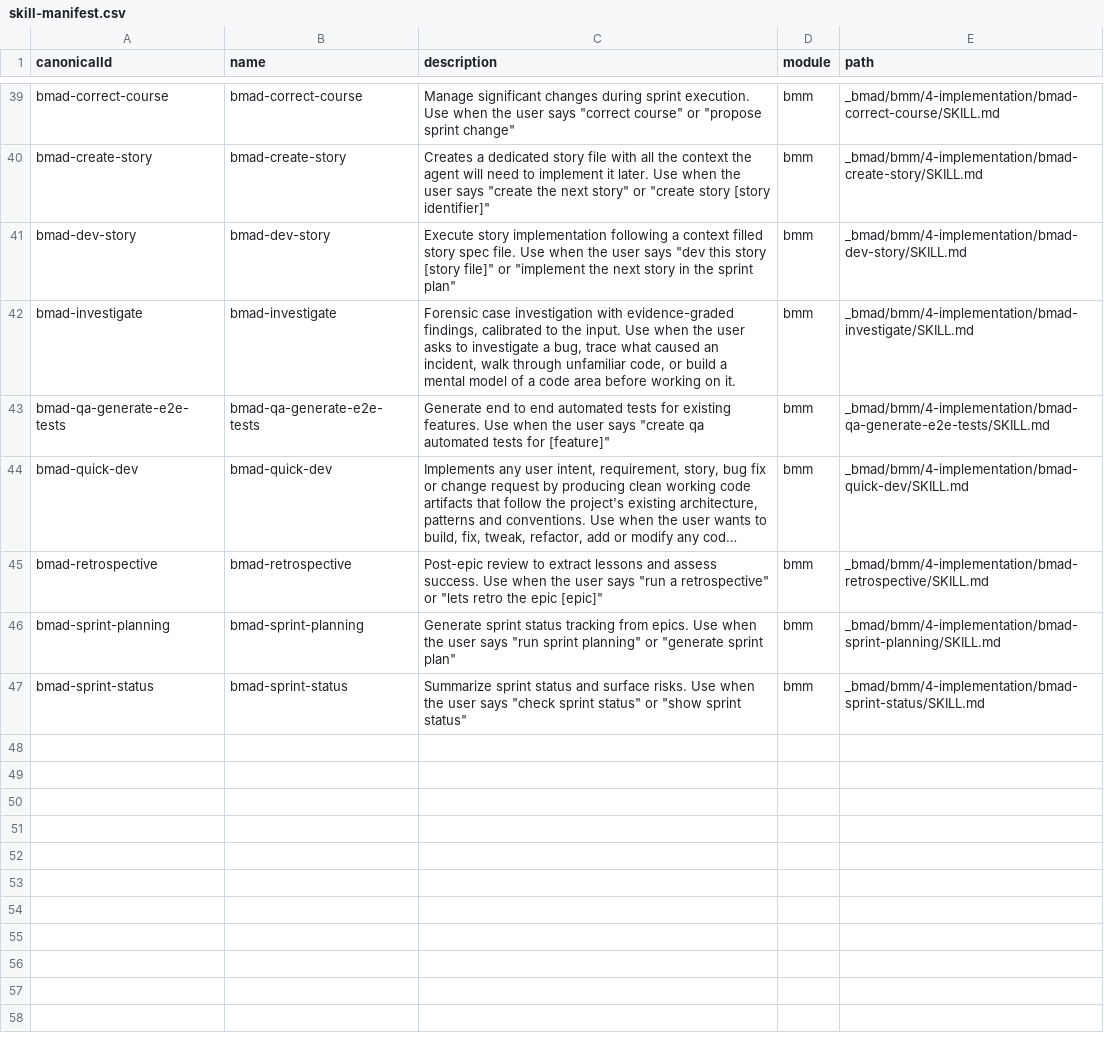
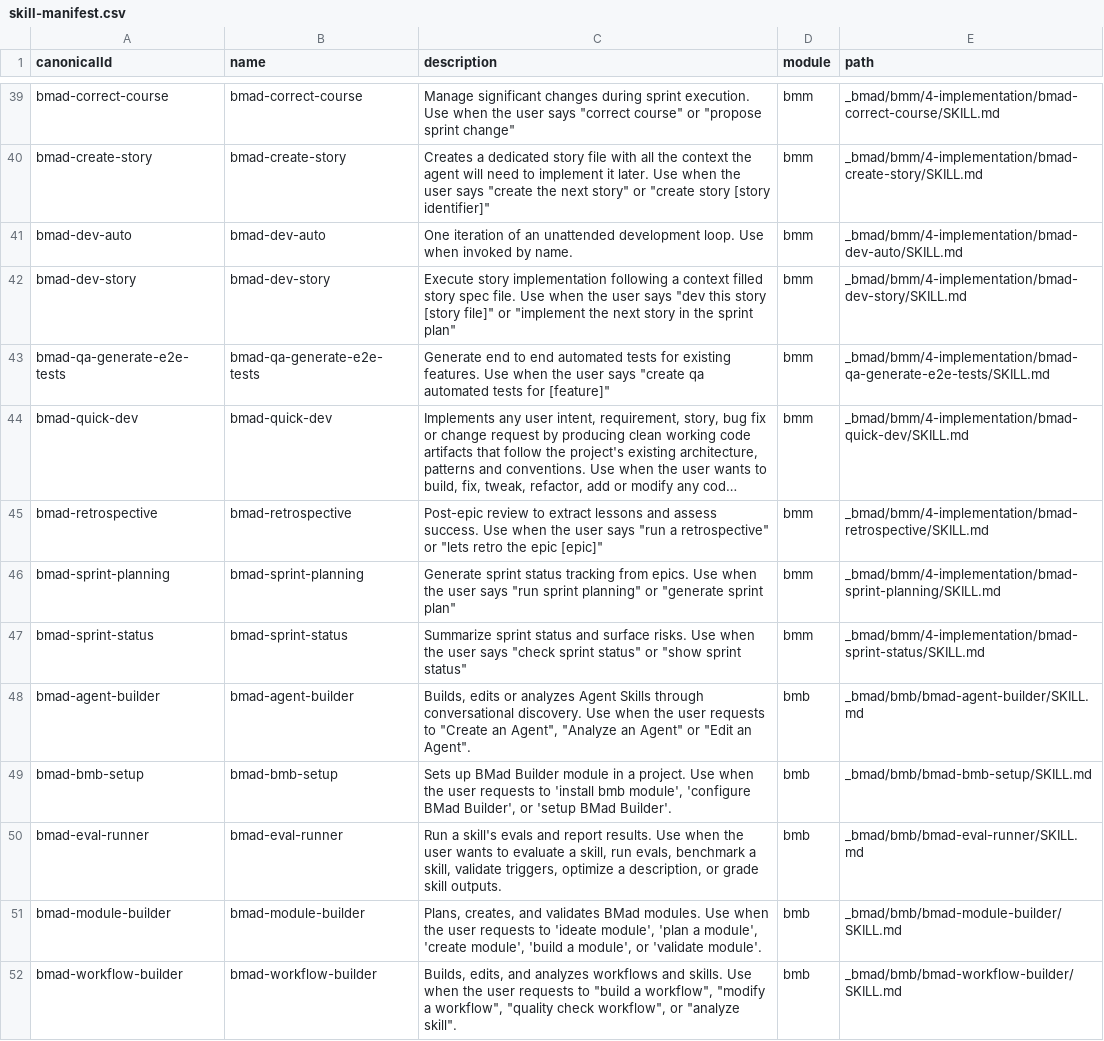
Before and after one commit to tjengbudi/prestashop-module, a CSV file: _bmad/_config/skill-manifest.csv, drawn as a sheet; only a part is shown, gaps mark what is left out; long unchanged cells end in …; removed rows and columns are numbered as before the commit, all else as after; the diff names each change by its address in the sheet, - before the commit and + after, or states it on an @@ line.

```diff
--- a/_bmad/_config/skill-manifest.csv
+++ b/_bmad/_config/skill-manifest.csv
+row 41: bmad-dev-auto | bmad-dev-auto | One iteration of an unattended development loop. Use when invoked by name. | bmm | _bmad/bmm/4-implementation/bmad-dev-auto/SKILL.md
-row 42: bmad-investigate | bmad-investigate | Forensic case investigation with evidence-graded findings, calibrated to the input. Use when the user asks to investigate a bug, trace what caused an incident, walk through unfamiliar code, or build a mental model of a code area before working on it. | bmm | _bmad/bmm/4-implementation/bmad-investigate/SKILL.md
+row 48: bmad-agent-builder | bmad-agent-builder | Builds, edits or analyzes Agent Skills through conversational discovery. Use when the user requests to "Create an Agent", "Analyze an Agent" or "Edit an Agent". | bmb | _bmad/bmb/bmad-agent-builder/SKILL.md
+row 49: bmad-bmb-setup | bmad-bmb-setup | Sets up BMad Builder module in a project. Use when the user requests to 'install bmb module', 'configure BMad Builder', or 'setup BMad Builder'. | bmb | _bmad/bmb/bmad-bmb-setup/SKILL.md
+row 50: bmad-eval-runner | bmad-eval-runner | Run a skill's evals and report results. Use when the user wants to evaluate a skill, run evals, benchmark a skill, validate triggers, optimize a description, or grade skill outputs. | bmb | _bmad/bmb/bmad-eval-runner/SKILL.md
+row 51: bmad-module-builder | bmad-module-builder | Plans, creates, and validates BMad modules. Use when the user requests to 'ideate module', 'plan a module', 'create module', 'build a module', or 'validate module'. | bmb | _bmad/bmb/bmad-module-builder/SKILL.md
+row 52: bmad-workflow-builder | bmad-workflow-builder | Builds, edits, and analyzes workflows and skills. Use when the user requests to "build a workflow", "modify a workflow", "quality check workflow", or "analyze skill". | bmb | _bmad/bmb/bmad-workflow-builder/SKILL.md
```
Also changed, not shown: .claude/skills/bmad-advanced-elicitation/methods.csv, _bmad/_config/bmad-help.csv, 52 other files.
